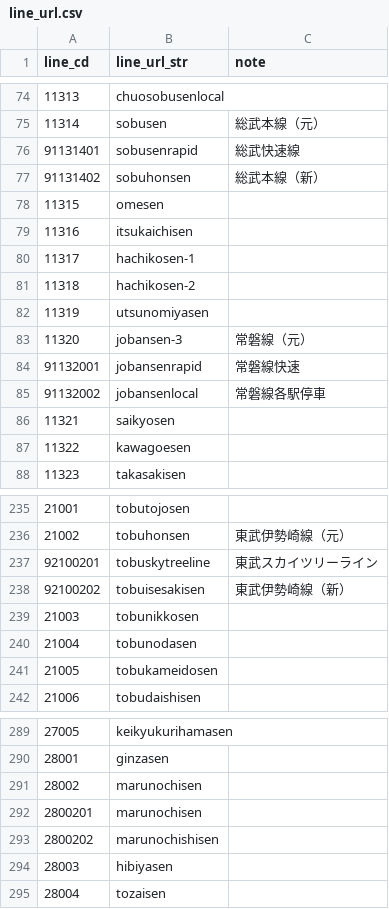
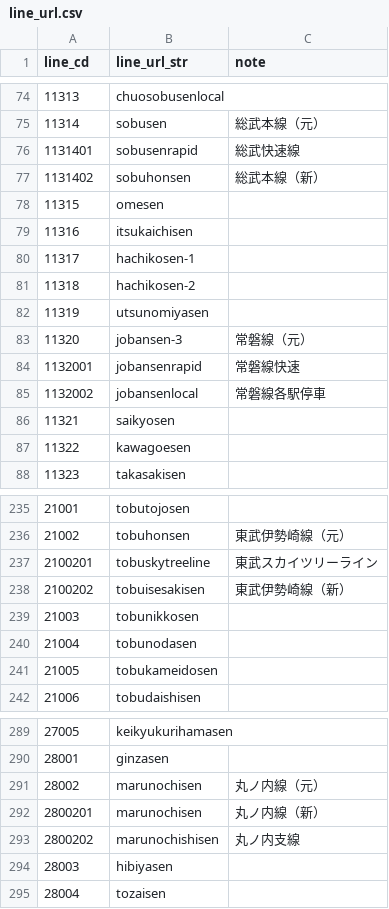
Before and after one commit to take4bcreators/cafe-train-prj, a CSV file: batch/csv/line_url.csv, drawn as a sheet; only a part is shown, gaps mark what is left out.

```diff
--- a/batch/csv/line_url.csv
+++ b/batch/csv/line_url.csv
@@ -75,4 +75,4 @@ line_cd,line_url_str,note
 11314,sobusen,総武本線（元）
-91131401,sobusenrapid,総武快速線
-91131402,sobuhonsen,総武本線（新）
+1131401,sobusenrapid,総武快速線
+1131402,sobuhonsen,総武本線（新）
 11315,omesen,
@@ -83,4 +83,4 @@ line_cd,line_url_str,note
 11320,jobansen-3,常磐線（元）
-91132001,jobansenrapid,常磐線快速
-91132002,jobansenlocal,常磐線各駅停車
+1132001,jobansenrapid,常磐線快速
+1132002,jobansenlocal,常磐線各駅停車
 11321,saikyosen,
@@ -236,4 +236,4 @@ line_cd,line_url_str,note
 21002,tobuhonsen,東武伊勢崎線（元）
-92100201,tobuskytreeline,東武スカイツリーライン
-92100202,tobuisesakisen,東武伊勢崎線（新）
+2100201,tobuskytreeline,東武スカイツリーライン
+2100202,tobuisesakisen,東武伊勢崎線（新）
 21003,tobunikkosen,
@@ -290,5 +290,5 @@ line_cd,line_url_str,note
 28001,ginzasen,
-28002,marunochisen,
-2800201,marunochisen,
-2800202,marunochishisen,
+28002,marunochisen,丸ノ内線（元）
+2800201,marunochisen,丸ノ内線（新）
+2800202,marunochishisen,丸ノ内支線
 28003,hibiyasen,
```
Also changed, not shown: batch/csv/defined_lineinfo.csv, batch/csv/defined_stationinfo.csv, 1 other file.
